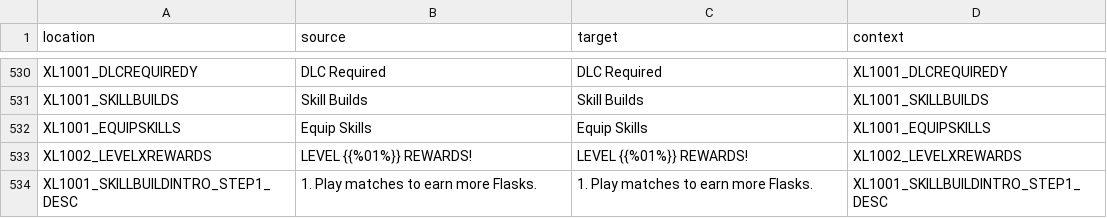
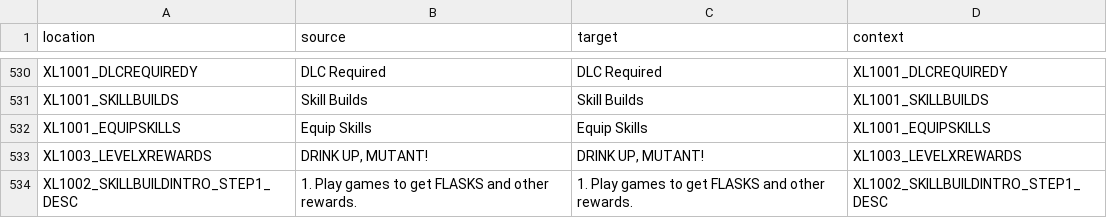
Before and after one commit to bencelot/GeneshiftTranslations, a CSV file: en.csv, drawn as a sheet; only a part is shown, gaps mark what is left out; the diff covers the shown part only.

```diff
--- a/en.csv
+++ b/en.csv
@@ -532,3 +532,3 @@
 "XL1001_EQUIPSKILLS","Equip Skills","Equip Skills","XL1001_EQUIPSKILLS"
-"XL1002_LEVELXREWARDS","LEVEL {{%01%}} REWARDS!","LEVEL {{%01%}} REWARDS!","XL1002_LEVELXREWARDS"
-"XL1001_SKILLBUILDINTRO_STEP1_DESC","1. Play matches to earn more Flasks.","1. Play matches to earn more Flasks.","XL1001_SKILLBUILDINTRO_STEP1_DESC"
+"XL1003_LEVELXREWARDS","DRINK UP, MUTANT!","DRINK UP, MUTANT!","XL1003_LEVELXREWARDS"
+"XL1002_SKILLBUILDINTRO_STEP1_DESC","1. Play games to get FLASKS and other rewards.","1. Play games to get FLASKS and other rewards.","XL1002_SKILLBUILDINTRO_STEP1_DESC"
```
Also changed, not shown: 4 added rows, 1 removed row and 52 edited cells elsewhere in this file, de.csv, es.csv, 4 other files.
